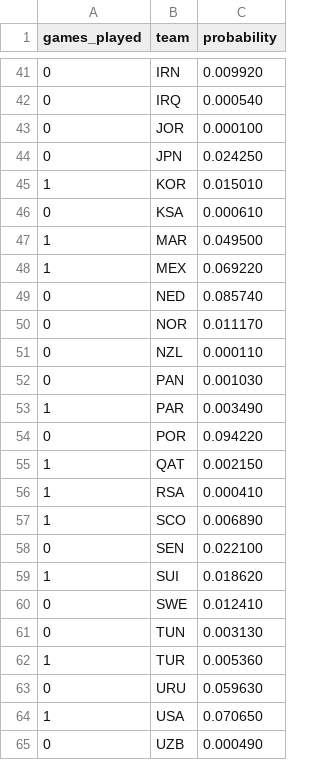
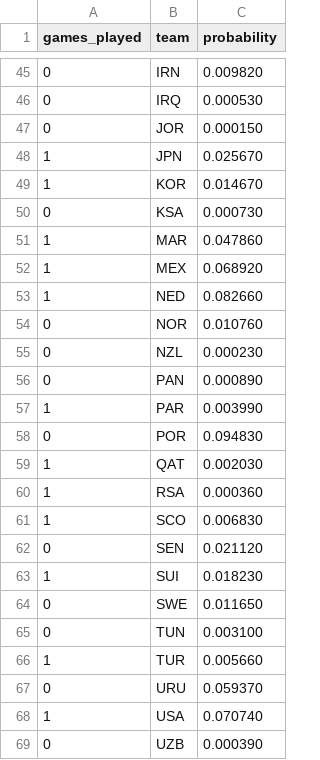
Before and after one commit to mvermeulen/ai, a CSV file: worldcup/data/probability_history.csv, drawn as a sheet; only a part is shown, gaps mark what is left out; the diff covers the shown part only.

```diff
--- a/worldcup/data/probability_history.csv
+++ b/worldcup/data/probability_history.csv
@@ -41,25 +45,25 @@ games_played,team,probability
-0,IRN,0.009920
-0,IRQ,0.000540
-0,JOR,0.000100
-0,JPN,0.024250
-1,KOR,0.015010
-0,KSA,0.000610
-1,MAR,0.049500
-1,MEX,0.069220
-0,NED,0.085740
-0,NOR,0.011170
-0,NZL,0.000110
-0,PAN,0.001030
-1,PAR,0.003490
-0,POR,0.094220
-1,QAT,0.002150
-1,RSA,0.000410
-1,SCO,0.006890
-0,SEN,0.022100
-1,SUI,0.018620
-0,SWE,0.012410
-0,TUN,0.003130
-1,TUR,0.005360
-0,URU,0.059630
-1,USA,0.070650
-0,UZB,0.000490
+0,IRN,0.009820
+0,IRQ,0.000530
+0,JOR,0.000150
+1,JPN,0.025670
+1,KOR,0.014670
+0,KSA,0.000730
+1,MAR,0.047860
+1,MEX,0.068920
+1,NED,0.082660
+0,NOR,0.010760
+0,NZL,0.000230
+0,PAN,0.000890
+1,PAR,0.003990
+0,POR,0.094830
+1,QAT,0.002030
+1,RSA,0.000360
+1,SCO,0.006830
+0,SEN,0.021120
+1,SUI,0.018230
+0,SWE,0.011650
+0,TUN,0.003100
+1,TUR,0.005660
+0,URU,0.059370
+1,USA,0.070740
+0,UZB,0.000390
```
Also changed, not shown: 3 added rows, 1 removed row, 1 moved row and 20 edited cells elsewhere in this file, worldcup/data/schedule.csv.
